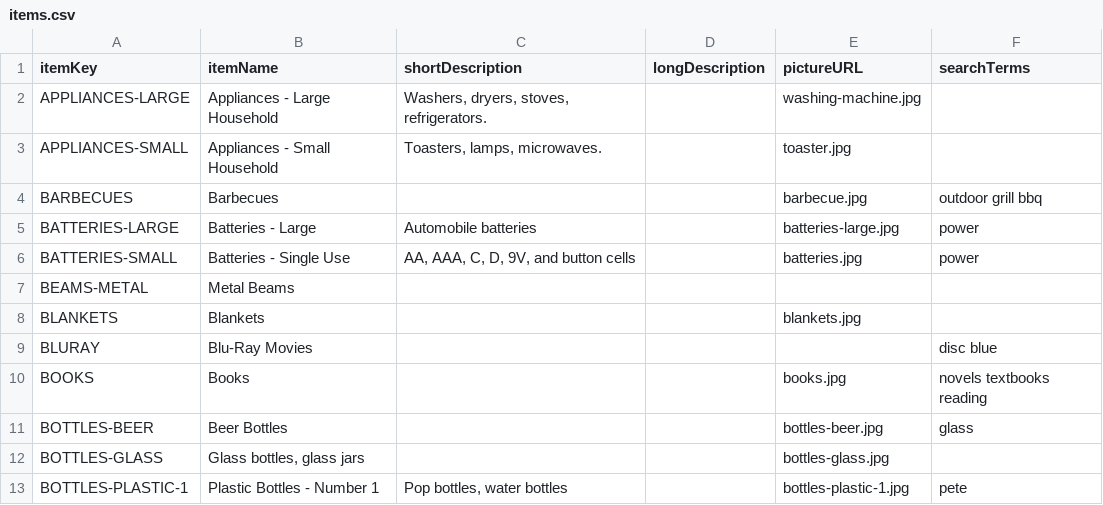
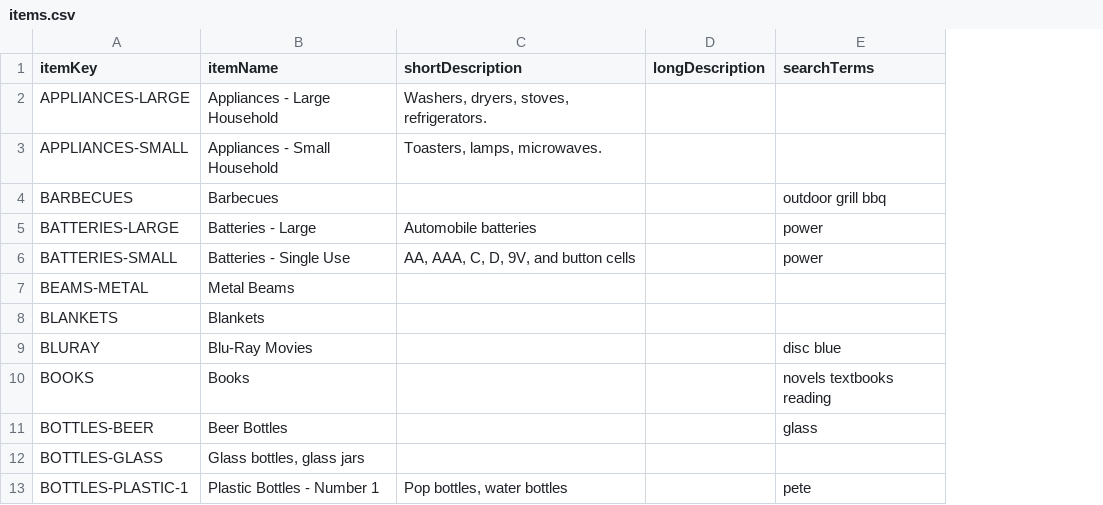
Before and after one commit to cityssm/waste-disposal-data, a CSV file: data/items.csv, drawn as a sheet; only a part is shown; the diff names each change by its address in the sheet, - before the commit and + after, or states it on an @@ line.

Commit message:
removing pictures
will return in the app repo, doesn't make sense here

```diff
--- a/data/items.csv
+++ b/data/items.csv
-column E (pictureURL), rows 2-13: washing-machine.jpg | toaster.jpg | barbecue.jpg | batteries-large.jpg | batteries.jpg |  | blankets.jpg |  | books.jpg | bottles-beer.jpg | bottles-glass.jpg | bottles-plastic-1.jpg
```
Also changed, not shown: 42 other files.
